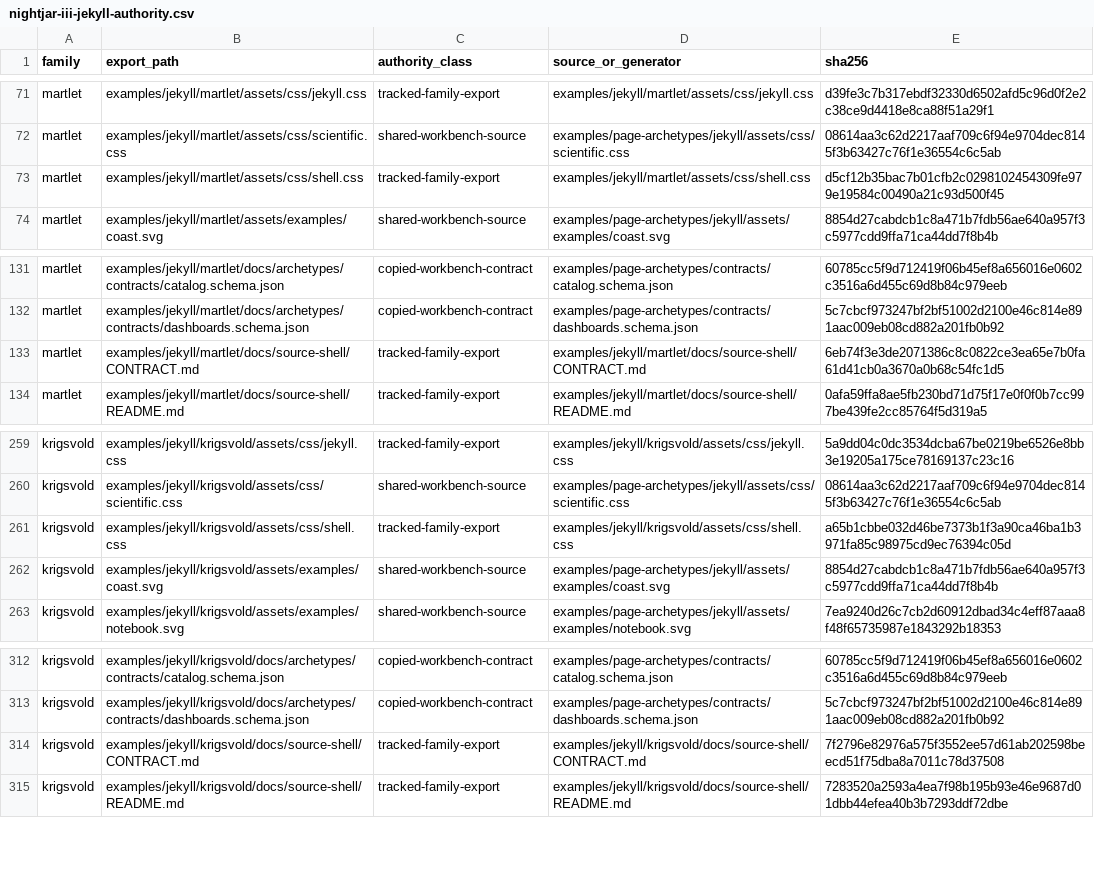
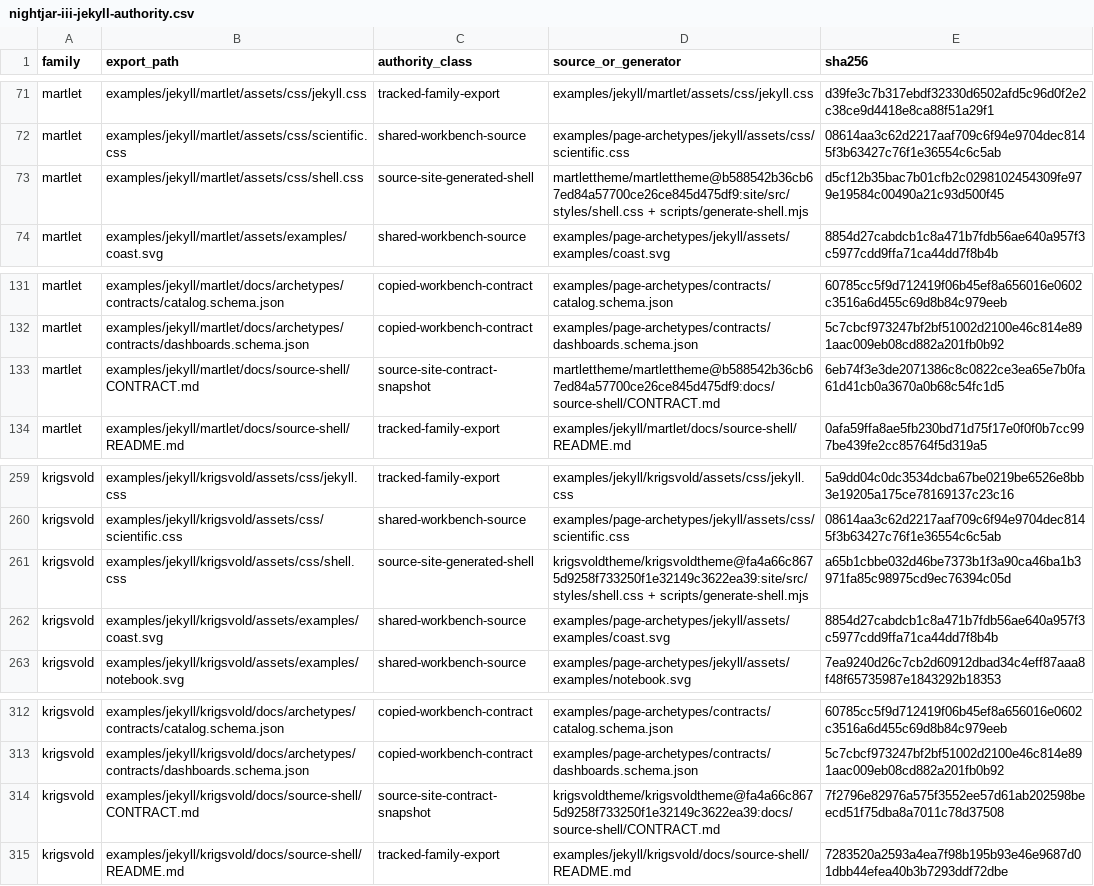
Before and after one commit to howardjp/design-workbench, a CSV file: docs/qa/nightjar-iii-jekyll-authority.csv, drawn as a sheet; only a part is shown, gaps mark what is left out.

Commit message:
Attribute generated shells to their source sites

```diff
--- a/docs/qa/nightjar-iii-jekyll-authority.csv
+++ b/docs/qa/nightjar-iii-jekyll-authority.csv
@@ -72,3 +72,3 @@ martlet,examples/jekyll/martlet/assets/css/jekyll.css,tracked-family-export,exam
 martlet,examples/jekyll/martlet/assets/css/scientific.css,shared-workbench-source,examples/page-archetypes/jekyll/assets/css/scientific.css,08614aa3c62d2217aaf709c6f94e9704dec8145f3b63427c76f1e36554c6c5ab
-martlet,examples/jekyll/martlet/assets/css/shell.css,tracked-family-export,examples/jekyll/martlet/assets/css/shell.css,d5cf12b35bac7b01cfb2c0298102454309fe979e19584c00490a21c93d500f45
+martlet,examples/jekyll/martlet/assets/css/shell.css,source-site-generated-shell,martlettheme/martlettheme@b588542b36cb67ed84a57700ce26ce845d475df9:site/src/styles/shell.css + scripts/generate-shell.mjs,d5cf12b35bac7b01cfb2c0298102454309fe979e19584c00490a21c93d500f45
 martlet,examples/jekyll/martlet/assets/examples/coast.svg,shared-workbench-source,examples/page-archetypes/jekyll/assets/examples/coast.svg,8854d27cabdcb1c8a471b7fdb56ae640a957f3c5977cdd9ffa71ca44dd7f8b4b
@@ -132,3 +132,3 @@ martlet,examples/jekyll/martlet/docs/archetypes/contracts/catalog.schema.json,co
 martlet,examples/jekyll/martlet/docs/archetypes/contracts/dashboards.schema.json,copied-workbench-contract,examples/page-archetypes/contracts/dashboards.schema.json,5c7cbcf973247bf2bf51002d2100e46c814e891aac009eb08cd882a201fb0b92
-martlet,examples/jekyll/martlet/docs/source-shell/CONTRACT.md,tracked-family-export,examples/jekyll/martlet/docs/source-shell/CONTRACT.md,6eb74f3e3de2071386c8c0822ce3ea65e7b0fa61d41cb0a3670a0b68c54fc1d5
+martlet,examples/jekyll/martlet/docs/source-shell/CONTRACT.md,source-site-contract-snapshot,martlettheme/martlettheme@b588542b36cb67ed84a57700ce26ce845d475df9:docs/source-shell/CONTRACT.md,6eb74f3e3de2071386c8c0822ce3ea65e7b0fa61d41cb0a3670a0b68c54fc1d5
 martlet,examples/jekyll/martlet/docs/source-shell/README.md,tracked-family-export,examples/jekyll/martlet/docs/source-shell/README.md,0afa59ffa8ae5fb230bd71d75f17e0f0f0b7cc997be439fe2cc85764f5d319a5
@@ -260,3 +260,3 @@ krigsvold,examples/jekyll/krigsvold/assets/css/jekyll.css,tracked-family-export,
 krigsvold,examples/jekyll/krigsvold/assets/css/scientific.css,shared-workbench-source,examples/page-archetypes/jekyll/assets/css/scientific.css,08614aa3c62d2217aaf709c6f94e9704dec8145f3b63427c76f1e36554c6c5ab
-krigsvold,examples/jekyll/krigsvold/assets/css/shell.css,tracked-family-export,examples/jekyll/krigsvold/assets/css/shell.css,a65b1cbbe032d46be7373b1f3a90ca46ba1b3971fa85c98975cd9ec76394c05d
+krigsvold,examples/jekyll/krigsvold/assets/css/shell.css,source-site-generated-shell,krigsvoldtheme/krigsvoldtheme@fa4a66c8675d9258f733250f1e32149c3622ea39:site/src/styles/shell.css + scripts/generate-shell.mjs,a65b1cbbe032d46be7373b1f3a90ca46ba1b3971fa85c98975cd9ec76394c05d
 krigsvold,examples/jekyll/krigsvold/assets/examples/coast.svg,shared-workbench-source,examples/page-archetypes/jekyll/assets/examples/coast.svg,8854d27cabdcb1c8a471b7fdb56ae640a957f3c5977cdd9ffa71ca44dd7f8b4b
@@ -313,3 +313,3 @@ krigsvold,examples/jekyll/krigsvold/docs/archetypes/contracts/catalog.schema.jso
 krigsvold,examples/jekyll/krigsvold/docs/archetypes/contracts/dashboards.schema.json,copied-workbench-contract,examples/page-archetypes/contracts/dashboards.schema.json,5c7cbcf973247bf2bf51002d2100e46c814e891aac009eb08cd882a201fb0b92
-krigsvold,examples/jekyll/krigsvold/docs/source-shell/CONTRACT.md,tracked-family-export,examples/jekyll/krigsvold/docs/source-shell/CONTRACT.md,7f2796e82976a575f3552ee57d61ab202598beecd51f75dba8a7011c78d37508
+krigsvold,examples/jekyll/krigsvold/docs/source-shell/CONTRACT.md,source-site-contract-snapshot,krigsvoldtheme/krigsvoldtheme@fa4a66c8675d9258f733250f1e32149c3622ea39:docs/source-shell/CONTRACT.md,7f2796e82976a575f3552ee57d61ab202598beecd51f75dba8a7011c78d37508
 krigsvold,examples/jekyll/krigsvold/docs/source-shell/README.md,tracked-family-export,examples/jekyll/krigsvold/docs/source-shell/README.md,7283520a2593a4ea7f98b195b93e46e9687d01dbb44efea40b3b7293ddf72dbe
```
Also changed, not shown: 2 other files.
